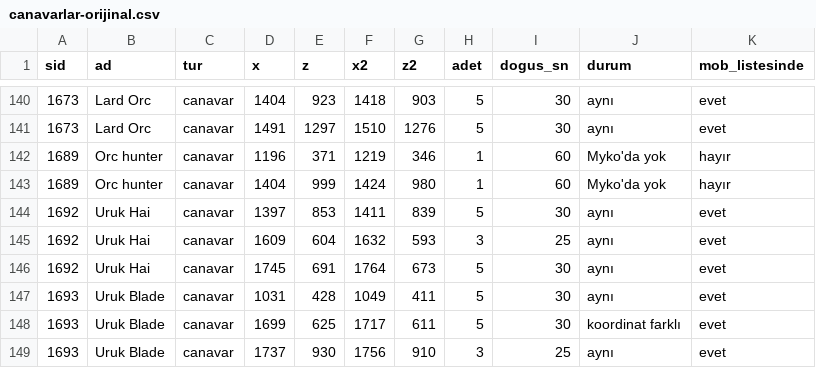
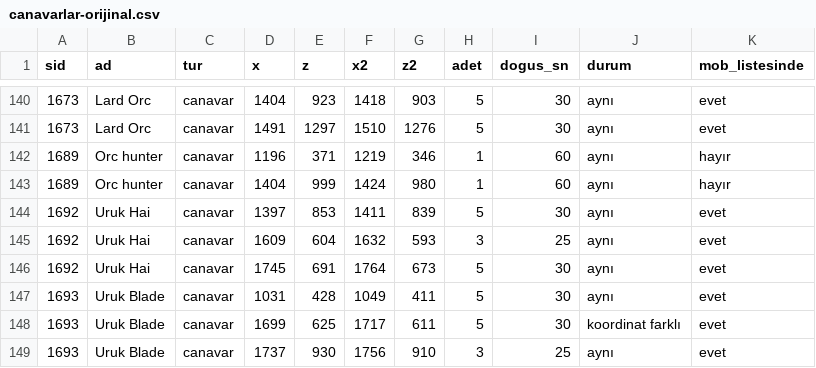
Before and after one commit to kingces7/knightonlinetarayici, a CSV file: luferson/canavarlar-orijinal.csv, drawn as a sheet; only a part is shown, gaps mark what is left out; the diff covers the shown part only.

```diff
--- a/luferson/canavarlar-orijinal.csv
+++ b/luferson/canavarlar-orijinal.csv
@@ -141,4 +141,4 @@ sid,ad,tur,x,z,x2,z2,adet,dogus_sn,durum,mob_listesinde
 1673,Lard Orc,canavar,1491,1297,1510,1276,5,30,aynı,evet
-1689,Orc hunter,canavar,1196,371,1219,346,1,60,Myko'da yok,hayır
-1689,Orc hunter,canavar,1404,999,1424,980,1,60,Myko'da yok,hayır
+1689,Orc hunter,canavar,1196,371,1219,346,1,60,aynı,hayır
+1689,Orc hunter,canavar,1404,999,1424,980,1,60,aynı,hayır
 1692,Uruk Hai,canavar,1397,853,1411,839,5,30,aynı,evet
```
Also changed, not shown: 17 edited cells elsewhere in this file, 3 other files.
